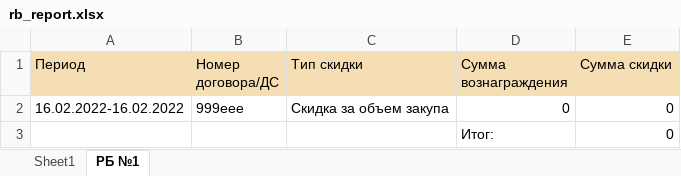
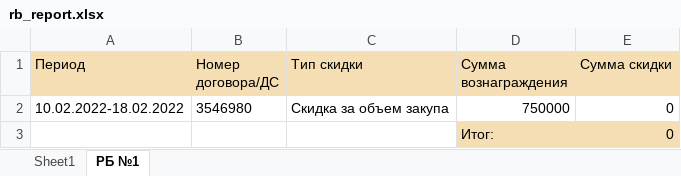
Before and after one commit to NekruzRakhimov/admin_panel, an Excel workbook: files/reports/rb/rb_report.xlsx, sheet РБ №1, drawn as a sheet; values as stored, in another font and other column widths than the file's, no borders; the diff names each change by its address in the sheet, - before the commit and + after, or states it on an @@ line.

```diff
--- a/files/reports/rb/rb_report.xlsx (sheet РБ №1)
+++ b/files/reports/rb/rb_report.xlsx (sheet РБ №1)
-A2 (Период): 16.02.2022-16.02.2022
+A2 (Период): 10.02.2022-18.02.2022
-B2 (Номер договора/ДС): 999еее
+B2 (Номер договора/ДС): 3546980
-D2 (Сумма вознаграждения): 0
+D2 (Сумма вознаграждения): 750000
-D3:E3 fill: none
+D3:E3 fill: #F5DEB3
```
Also changed, not shown: sheet Sheet1, 2 other files.
